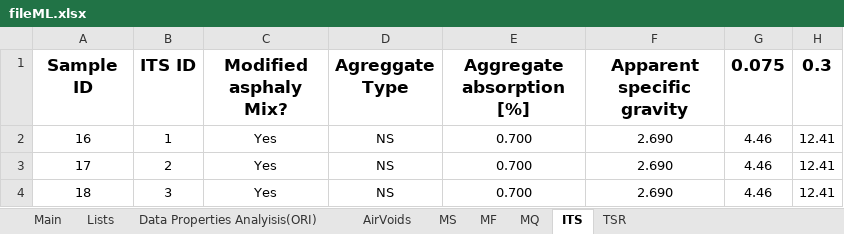
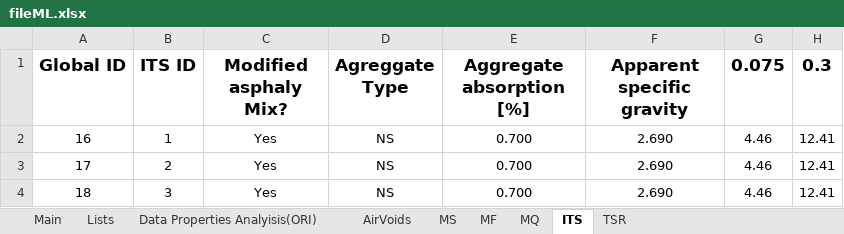
Before and after one commit to cavs1010/asphalt, an Excel workbook: fileML.xlsx, sheet ITS, drawn as a sheet; only a part is shown; values as stored, in another font and other column widths than the file's, no borders; the diff names each change by its address in the sheet, - before the commit and + after, or states it on an @@ line.

```diff
--- a/fileML.xlsx (sheet ITS)
+++ b/fileML.xlsx (sheet ITS)
-A1: Sample ID
+A1: Global ID
```
Also changed, not shown: 2 other files.
